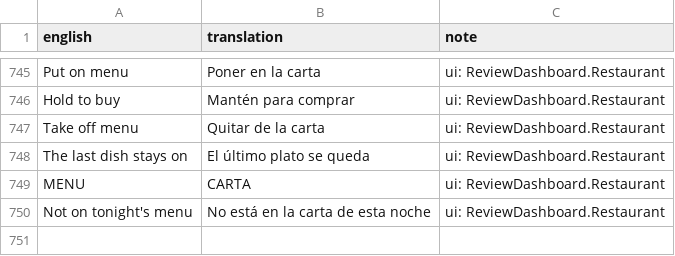
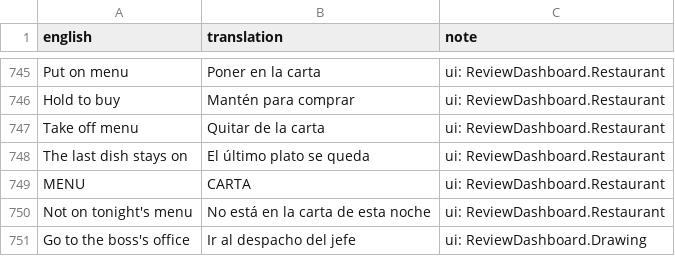
Before and after one commit to sergiofidalgo/mise-en-flex, a CSV file: Assets/_Project/Data/Localization/es.csv, drawn as a sheet; only a part is shown, gaps mark what is left out.

```diff
--- a/Assets/_Project/Data/Localization/es.csv
+++ b/Assets/_Project/Data/Localization/es.csv
@@ -758 +758,2 @@ MENU,CARTA,ui: ReviewDashboard.Restaurant
 Not on tonight's menu,No está en la carta de esta noche,ui: ReviewDashboard.Restaurant
+Go to the boss's office,Ir al despacho del jefe,ui: ReviewDashboard.Drawing
```
Also changed, not shown: 6 other files.
